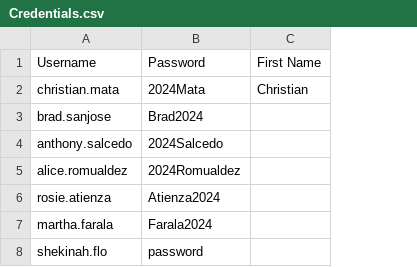
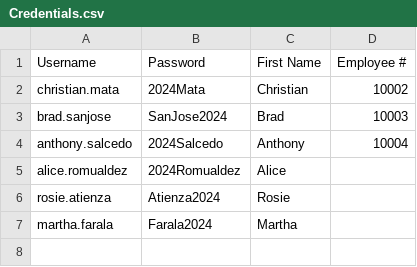
Before and after one commit to shekinahjabez/Terminal-Assessment-Final-Code-Submission-Group-9, a CSV file: src/motorph9/Credentials.csv, drawn as a sheet; removed rows and columns are numbered as before the commit, all else as after; the diff names each change by its address in the sheet, - before the commit and + after, or states it on an @@ line.

```diff
--- a/src/motorph9/Credentials.csv
+++ b/src/motorph9/Credentials.csv
+column D (Employee #), rows 2-4: 10002 | 10003 | 10004
-B3 (Password): Brad2024
+B3 (Password): SanJose2024
-C3 (First Name): (empty)
+C3 (First Name): Brad
-C4 (First Name): (empty)
+C4 (First Name): Anthony
-C5 (First Name): (empty)
+C5 (First Name): Alice
-C6 (First Name): (empty)
+C6 (First Name): Rosie
-C7 (First Name): (empty)
+C7 (First Name): Martha
-row 8: shekinah.flo | password
```
Also changed, not shown: src/motorph9/EmployeeDetails.csv, 8 other files.
